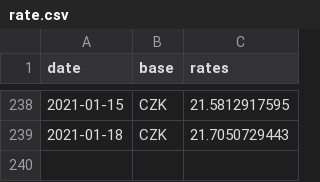
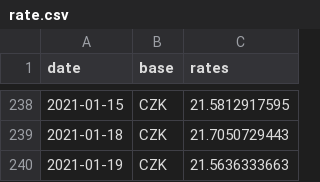
Before and after one commit to filiptronicek/euro-currency, a CSV file: data/CZK/rate.csv, drawn as a sheet; only a part is shown, gaps mark what is left out.

```diff
--- a/data/CZK/rate.csv
+++ b/data/CZK/rate.csv
@@ -239 +239,2 @@ date, base, rates
 2021-01-18,CZK,21.7050729443
+2021-01-19,CZK,21.5636333663
```
Also changed, not shown: data/HUF/rate.csv, data/IDR/rate.csv, 30 other files.
